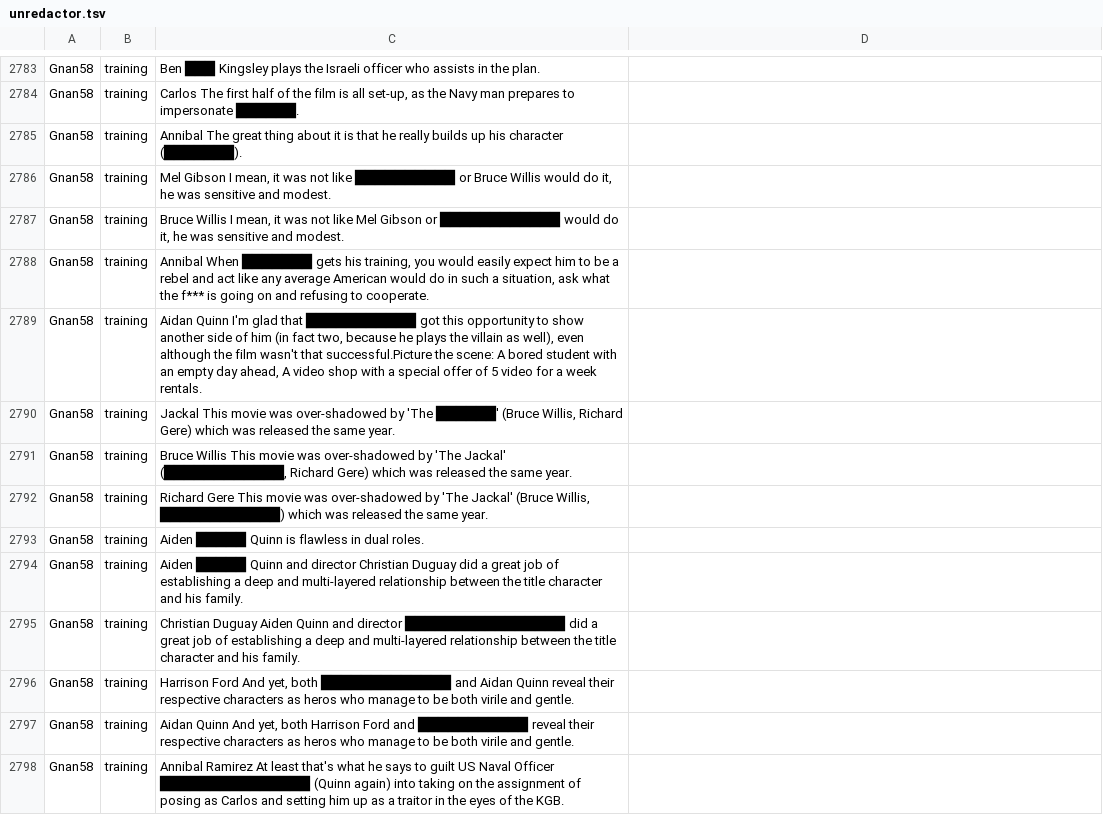
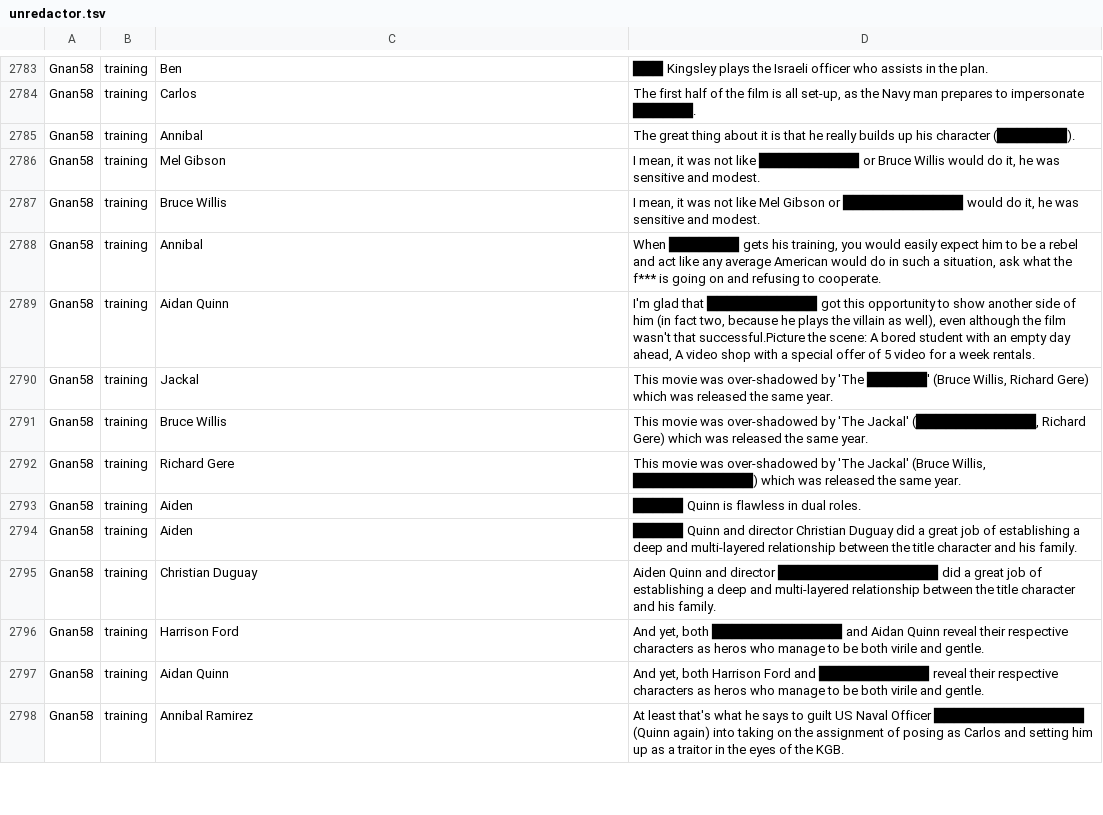
Before and after one commit to cegme/cs5293sp22, a TSV file: unredactor.tsv, drawn as a sheet; only a part is shown, gaps mark what is left out; the diff covers the shown part only; the diff names each change by its address in the sheet, - before the commit and + after, or states it on an @@ line.

```diff
--- a/unredactor.tsv
+++ b/unredactor.tsv
-C2783: Ben ███ Kingsley plays the Israeli officer who assists in the plan.
+C2783: Ben
-D2783: (empty)
+D2783: ███ Kingsley plays the Israeli officer who assists in the plan.
-C2784: Carlos The first half of the film is all set-up, as the Navy man prepares to impersonate ██████.
+C2784: Carlos
-D2784: (empty)
+D2784: The first half of the film is all set-up, as the Navy man prepares to impersonate ██████.
-C2785: Annibal The great thing about it is that he really builds up his character (███████).
+C2785: Annibal
-D2785: (empty)
+D2785: The great thing about it is that he really builds up his character (███████).
-C2786: Mel Gibson I mean, it was not like ██████████ or Bruce Willis would do it, he was sensitive and modest.
+C2786: Mel Gibson
-D2786: (empty)
+D2786: I mean, it was not like ██████████ or Bruce Willis would do it, he was sensitive and modest.
-C2787: Bruce Willis I mean, it was not like Mel Gibson or ████████████ would do it, he was sensitive and modest.
+C2787: Bruce Willis
-D2787: (empty)
+D2787: I mean, it was not like Mel Gibson or ████████████ would do it, he was sensitive and modest.
-C2788: Annibal When ███████ gets his training, you would easily expect him to be a rebel and act like any average American would do in such a situation, ask what the f*** is going on and refusing to cooperate.
+C2788: Annibal
-D2788: (empty)
+D2788: When ███████ gets his training, you would easily expect him to be a rebel and act like any average American would do in such a situation, ask what the f*** is going on and refusing to cooperate.
-C2789: Aidan Quinn I'm glad that ███████████ got this opportunity to show another side of him (in fact two, because he plays the villain as well), even although the film wasn't that successful.Picture the scene: A bored student with an empty day ahead, A video shop with a special offer of 5 video for a week rentals.
+C2789: Aidan Quinn
-D2789: (empty)
+D2789: I'm glad that ███████████ got this opportunity to show another side of him (in fact two, because he plays the villain as well), even although the film wasn't that successful.Picture the scene: A bored student with an empty day ahead, A video shop with a special offer of 5 video for a week rentals.
-C2790: Jackal This movie was over-shadowed by 'The ██████' (Bruce Willis, Richard Gere) which was released the same year.
+C2790: Jackal
-D2790: (empty)
+D2790: This movie was over-shadowed by 'The ██████' (Bruce Willis, Richard Gere) which was released the same year.
-C2791: Bruce Willis This movie was over-shadowed by 'The Jackal' (████████████, Richard Gere) which was released the same year.
+C2791: Bruce Willis
-D2791: (empty)
+D2791: This movie was over-shadowed by 'The Jackal' (████████████, Richard Gere) which was released the same year.
-C2792: Richard Gere This movie was over-shadowed by 'The Jackal' (Bruce Willis, ████████████) which was released the same year.
+C2792: Richard Gere
-D2792: (empty)
+D2792: This movie was over-shadowed by 'The Jackal' (Bruce Willis, ████████████) which was released the same year.
-C2793: Aiden █████ Quinn is flawless in dual roles.
+C2793: Aiden
-D2793: (empty)
+D2793: █████ Quinn is flawless in dual roles.
-C2794: Aiden █████ Quinn and director Christian Duguay did a great job of establishing a deep and multi-layered relationship between the title character and his family.
+C2794: Aiden
-D2794: (empty)
+D2794: █████ Quinn and director Christian Duguay did a great job of establishing a deep and multi-layered relationship between the title character and his family.
-C2795: Christian Duguay Aiden Quinn and director ████████████████ did a great job of establishing a deep and multi-layered relationship between the title character and his family.
+C2795: Christian Duguay
-D2795: (empty)
+D2795: Aiden Quinn and director ████████████████ did a great job of establishing a deep and multi-layered relationship between the title character and his family.
-C2796: Harrison Ford And yet, both █████████████ and Aidan Quinn reveal their respective characters as heros who manage to be both virile and gentle.
+C2796: Harrison Ford
-D2796: (empty)
+D2796: And yet, both █████████████ and Aidan Quinn reveal their respective characters as heros who manage to be both virile and gentle.
-C2797: Aidan Quinn And yet, both Harrison Ford and ███████████ reveal their respective characters as heros who manage to be both virile and gentle.
+C2797: Aidan Quinn
-D2797: (empty)
+D2797: And yet, both Harrison Ford and ███████████ reveal their respective characters as heros who manage to be both virile and gentle.
-C2798: Annibal Ramirez At least that's what he says to guilt US Naval Officer ███████████████ (Quinn again) into taking on the assignment of posing as Carlos and setting him up as a traitor in the eyes of the KGB.
+C2798: Annibal Ramirez
-D2798: (empty)
+D2798: At least that's what he says to guilt US Naval Officer ███████████████ (Quinn again) into taking on the assignment of posing as Carlos and setting him up as a traitor in the eyes of the KGB.
```
Also changed, not shown: 148 edited cells elsewhere in this file.
